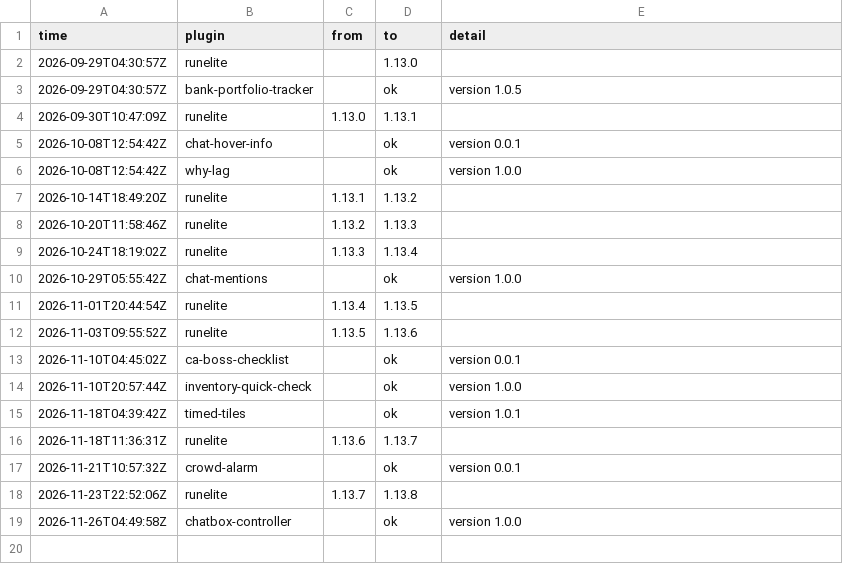
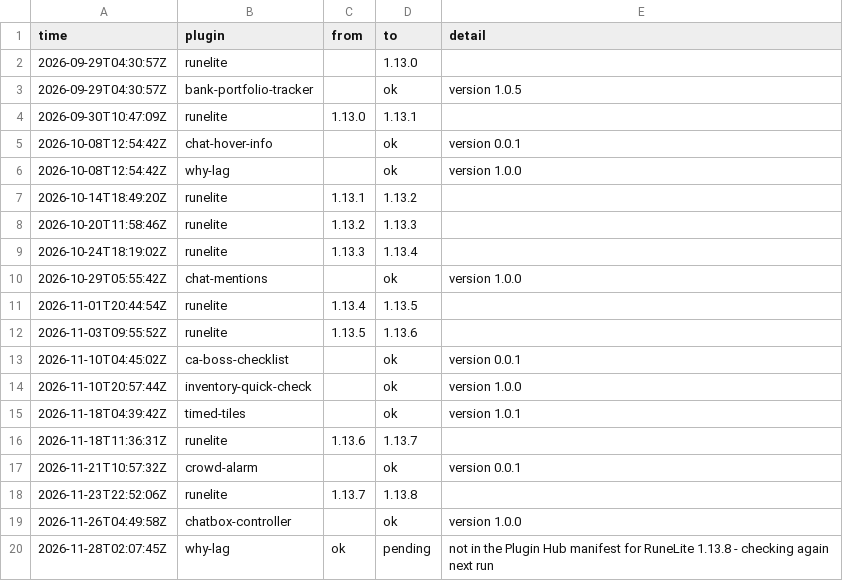
Before and after one commit to 2hBuilds/hub-installs, a CSV file: data/health-log.csv, drawn as a sheet.

```diff
--- a/data/health-log.csv
+++ b/data/health-log.csv
@@ -19 +19,2 @@ time,plugin,from,to,detail
 2026-11-26T04:49:58Z,chatbox-controller,,ok,version 1.0.0
+2026-11-28T02:07:45Z,why-lag,ok,pending,not in the Plugin Hub manifest for RuneLite 1.13.8 - checking again next run
```
Also changed, not shown: data/hourly.csv, 1 other file.
